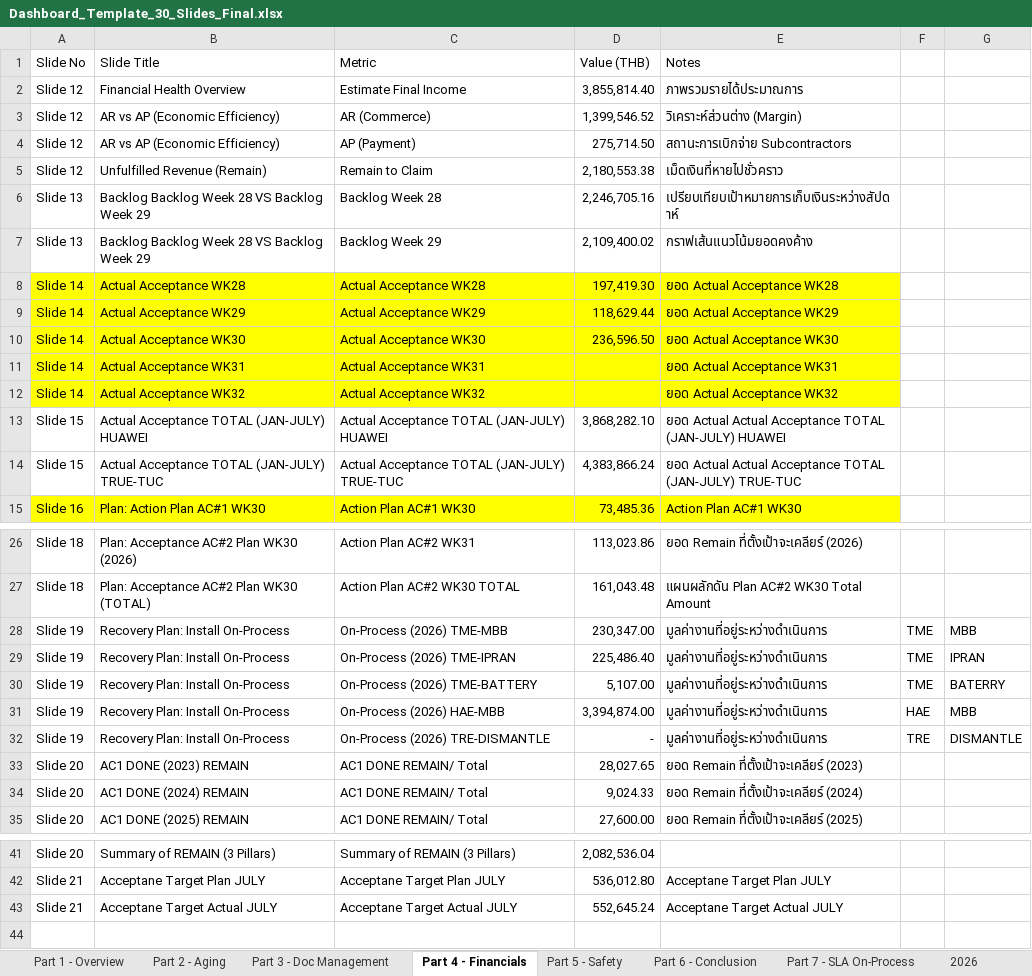
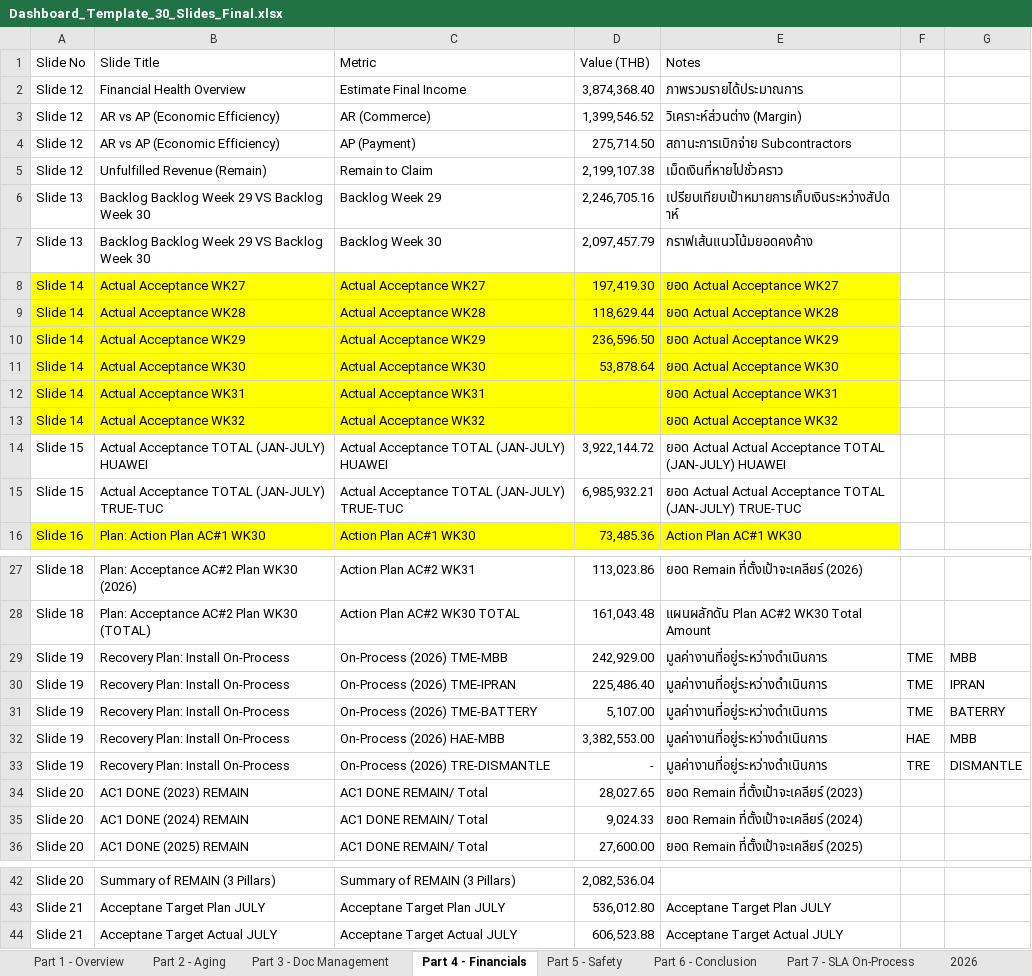
Before and after one commit to boonchotbor-design/0-Dashboard, an Excel workbook: Dashboard_Template_30_Slides_Final.xlsx, sheet Part 4 - Financials, drawn as a sheet; only a part is shown, gaps mark what is left out; values as stored, in another font and other column widths than the file's, no borders; addresses are those after the commit; the diff names each change by its address in the sheet, - before the commit and + after, or states it on an @@ line.

```diff
--- a/Dashboard_Template_30_Slides_Final.xlsx (sheet Part 4 - Financials)
+++ b/Dashboard_Template_30_Slides_Final.xlsx (sheet Part 4 - Financials)
-D2 (Value (THB)): 3,855,814.40
+D2 (Value (THB)): 3,874,368.40
-D5 (Value (THB)): 2,180,553.38
+D5 (Value (THB)): 2,199,107.38
-B6:B7 (Slide Title): Backlog Backlog Week 28 VS Backlog Week 29
+B6:B7 (Slide Title): Backlog Backlog Week 29 VS Backlog Week 30
-C6 (Metric): Backlog Week 28
+C6 (Metric): Backlog Week 29
-C7 (Metric): Backlog Week 29
+C7 (Metric): Backlog Week 30
-D7 (Value (THB)): 2,109,400.02
+D7 (Value (THB)): 2,097,457.79
+row 8: Slide 14 | Actual Acceptance WK27 | Actual Acceptance WK27 | 197,419.30 | ยอด Actual Acceptance WK27
-D9 (Value (THB)): 197,419.30
+D9 (Value (THB)): 118,629.44
-D10 (Value (THB)): 118,629.44
+D10 (Value (THB)): 236,596.50
-D11 (Value (THB)): 236,596.50
+D11 (Value (THB)): 53,878.64
-D14 (Value (THB)): 3,868,282.10
+D14 (Value (THB)): 3,922,144.72
-D15 (Value (THB)): 4,383,866.24
+D15 (Value (THB)): 6,985,932.21
-D29 (Value (THB)): 230,347.00
+D29 (Value (THB)): 242,929.00
-D32 (Value (THB)): 3,394,874.00
+D32 (Value (THB)): 3,382,553.00
-D44 (Value (THB)): 552,645.24
+D44 (Value (THB)): 606,523.88
```
Also changed, not shown: sheet 2026, sheet Sheet1, sheet Part 7 - SLA On-Process, sheet Part 3 - Doc Management, sheet Part 2 - Aging, sheet Part 1 - Overview, formulas that keep their value, 2 other files.
